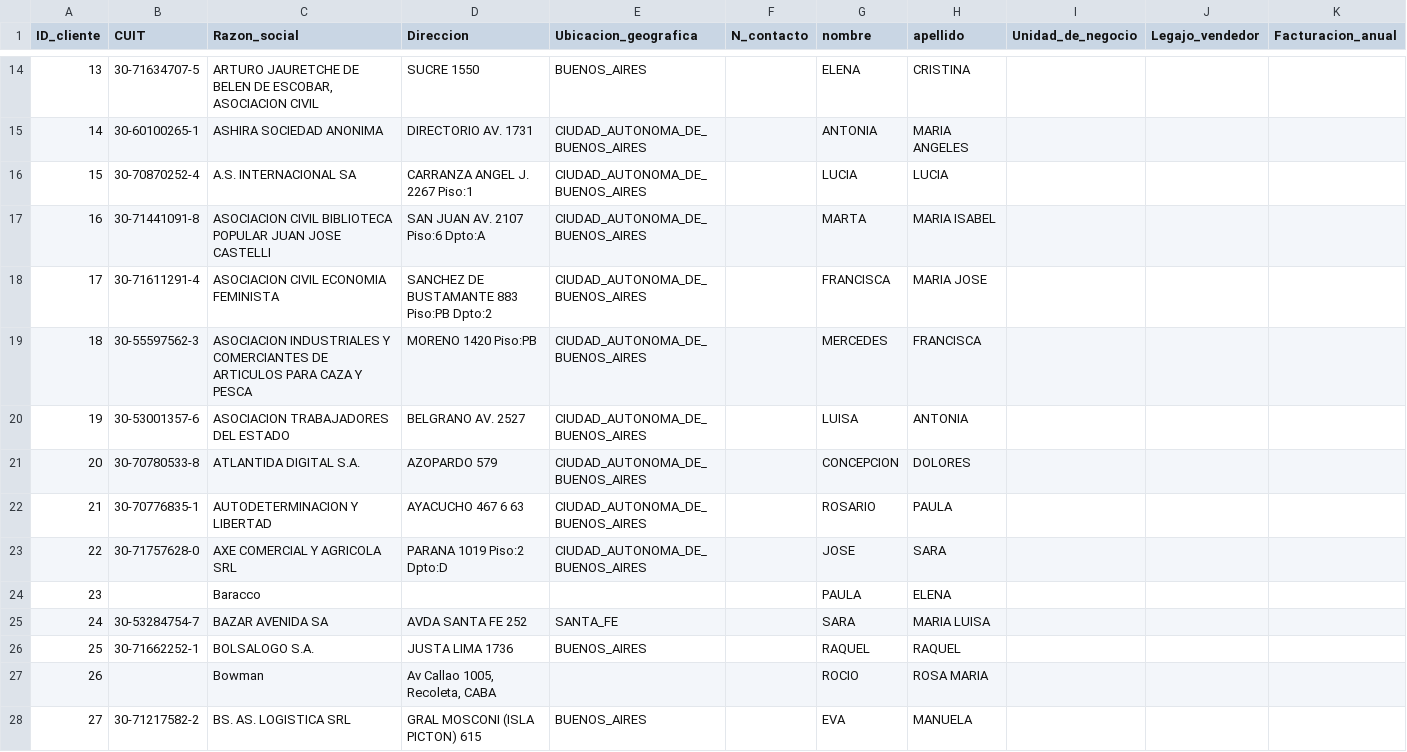
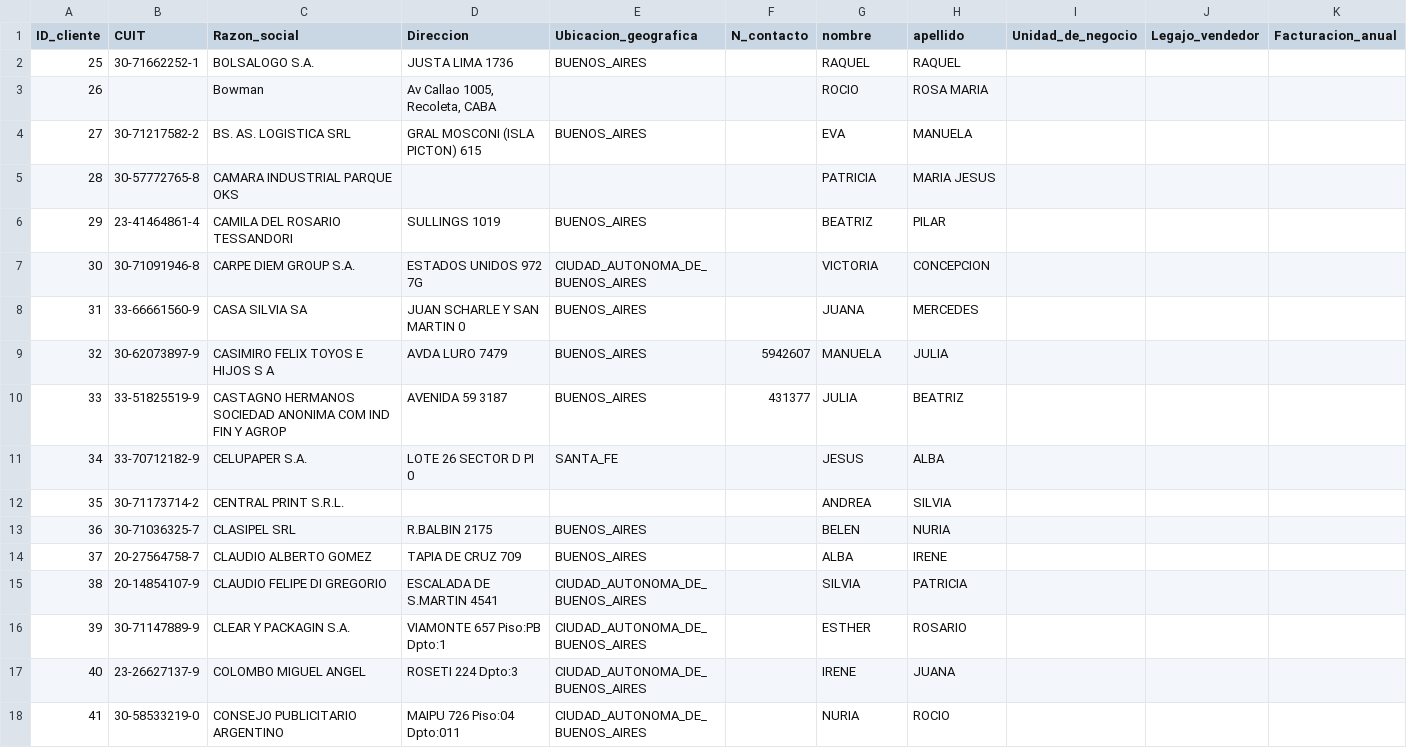
Before and after one commit to AgustinMadygraf/Presupuestador, a CSV file: database/clientes.csv, drawn as a sheet; only a part is shown, gaps mark what is left out; the shorter side is filled out with more unchanged rows; the diff covers the shown part only; the diff names each change by its address in the sheet, - before the commit and + after, or states it on an @@ line.

Commit message:
Refactor clientes.csv to remove unnecessary client entries and add new client entries

```diff
--- a/database/clientes.csv
+++ b/database/clientes.csv
-row 14: 13 | 30-71634707-5 | ARTURO JAURETCHE DE BELEN DE ESCOBAR, ASOCIACION CIVIL | SUCRE 1550 | BUENOS_AIRES |  | ELENA | CRISTINA
-row 15: 14 | 30-60100265-1 | ASHIRA SOCIEDAD ANONIMA | DIRECTORIO AV. 1731 | CIUDAD_AUTONOMA_DE_BUENOS_AIRES |  | ANTONIA | MARIA ANGELES
-row 16: 15 | 30-70870252-4 | A.S. INTERNACIONAL SA | CARRANZA ANGEL J. 2267 Piso:1 | CIUDAD_AUTONOMA_DE_BUENOS_AIRES |  | LUCIA | LUCIA
-row 17: 16 | 30-71441091-8 | ASOCIACION CIVIL BIBLIOTECA POPULAR JUAN JOSE CASTELLI | SAN JUAN AV. 2107 Piso:6 Dpto:A | CIUDAD_AUTONOMA_DE_BUENOS_AIRES |  | MARTA | MARIA ISABEL
-row 18: 17 | 30-71611291-4 | ASOCIACION CIVIL ECONOMIA FEMINISTA | SANCHEZ DE BUSTAMANTE 883 Piso:PB Dpto:2 | CIUDAD_AUTONOMA_DE_BUENOS_AIRES |  | FRANCISCA | MARIA JOSE
-row 19: 18 | 30-55597562-3 | ASOCIACION INDUSTRIALES Y COMERCIANTES DE ARTICULOS PARA CAZA Y PESCA | MORENO 1420 Piso:PB | CIUDAD_AUTONOMA_DE_BUENOS_AIRES |  | MERCEDES | FRANCISCA
-row 20: 19 | 30-53001357-6 | ASOCIACION TRABAJADORES DEL ESTADO | BELGRANO AV. 2527 | CIUDAD_AUTONOMA_DE_BUENOS_AIRES |  | LUISA | ANTONIA
-row 21: 20 | 30-70780533-8 | ATLANTIDA DIGITAL S.A. | AZOPARDO 579 | CIUDAD_AUTONOMA_DE_BUENOS_AIRES |  | CONCEPCION | DOLORES
-row 22: 21 | 30-70776835-1 | AUTODETERMINACION Y LIBERTAD | AYACUCHO 467 6 63 | CIUDAD_AUTONOMA_DE_BUENOS_AIRES |  | ROSARIO | PAULA
-row 23: 22 | 30-71757628-0 | AXE COMERCIAL Y AGRICOLA SRL | PARANA 1019 Piso:2 Dpto:D | CIUDAD_AUTONOMA_DE_BUENOS_AIRES |  | JOSE | SARA
-row 24: 23 |  | Baracco |  |  |  | PAULA | ELENA
-row 25: 24 | 30-53284754-7 | BAZAR AVENIDA SA | AVDA SANTA FE 252 | SANTA_FE |  | SARA | MARIA LUISA
```
Also changed, not shown: 12 removed rows elsewhere in this file, 1 other file.
